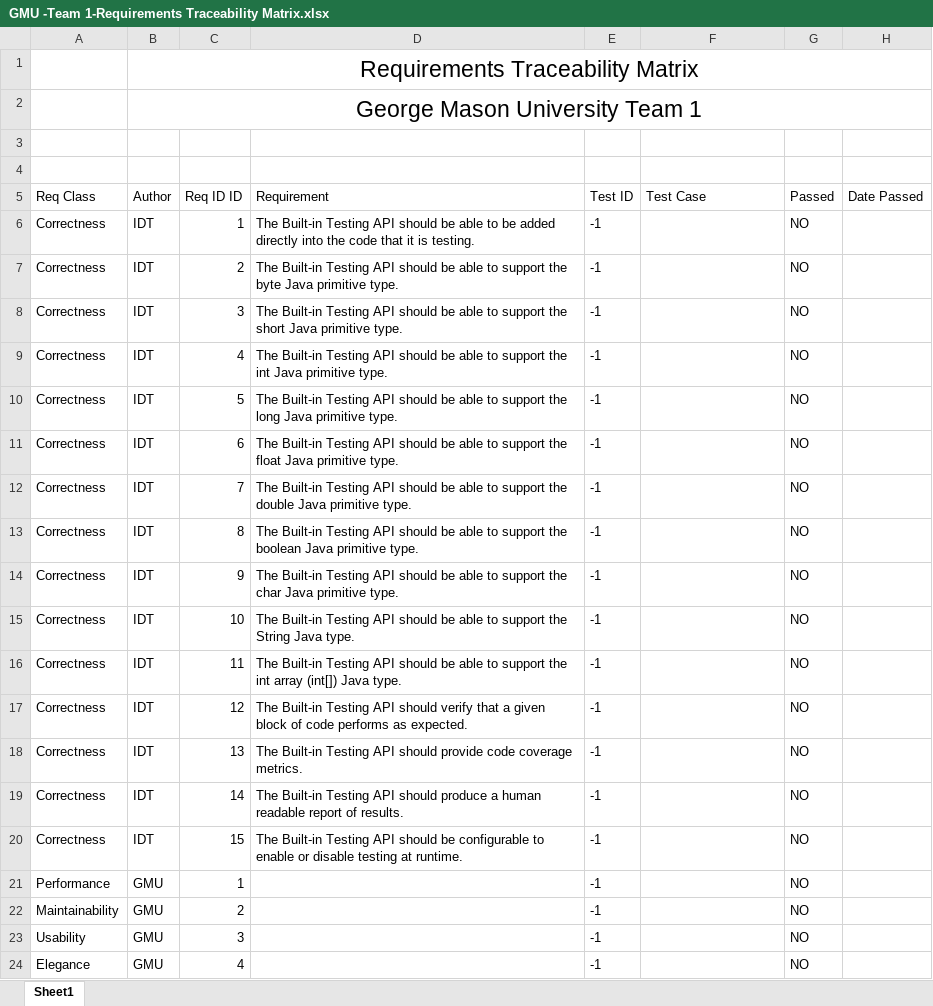
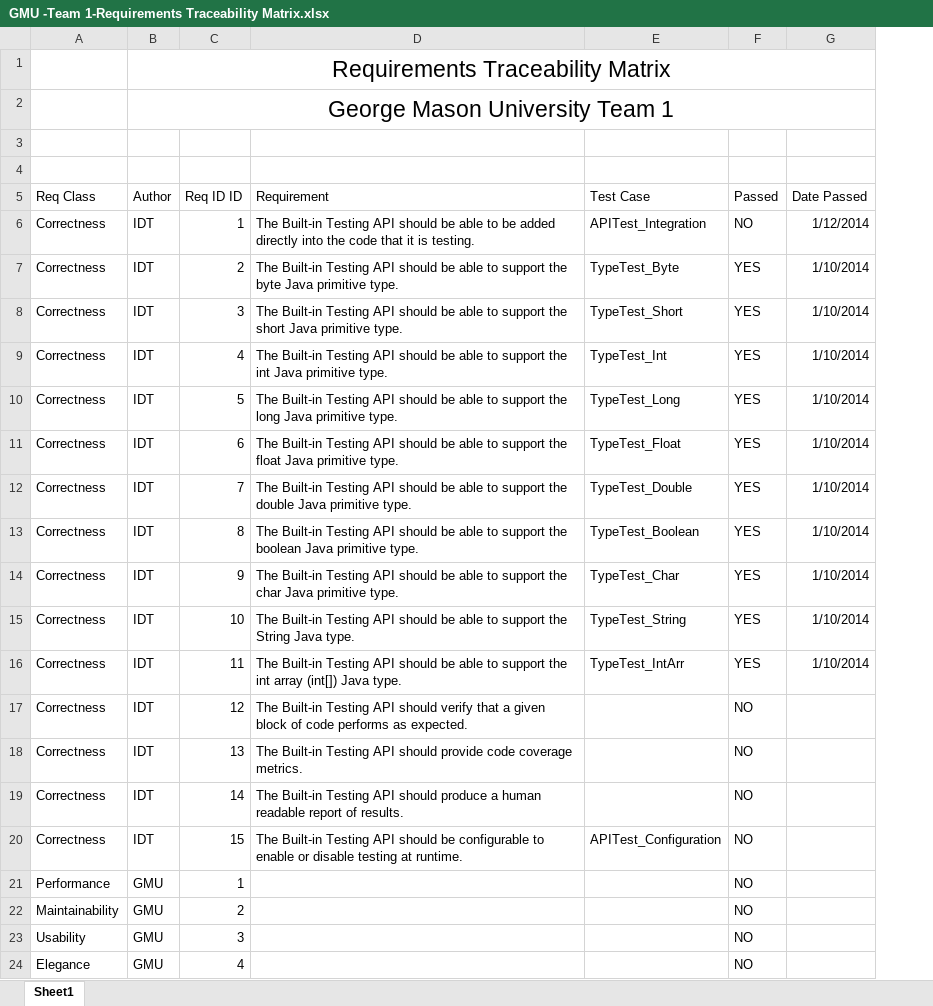
Before and after one commit to akshaykarthik/gmu-idt-2014, an Excel workbook: GMU -Team 1-Requirements Traceability Matrix.xlsx, sheet Sheet1, drawn as a sheet; values as stored, in another font and other column widths than the file's, no borders; conditional formats and table styles not drawn; removed rows and columns are numbered as before the commit, all else as after; the diff names each change by its address in the sheet, - before the commit and + after, or states it on an @@ line.

Commit message:
Created Test Suite

```diff
--- a/GMU -Team 1-Requirements Traceability Matrix.xlsx (sheet Sheet1)
+++ b/GMU -Team 1-Requirements Traceability Matrix.xlsx (sheet Sheet1)
-column E (Test ID), rows 6-24: all -1
-E6 (Test Case): (empty)
+E6 (Test Case): APITest_Integration
-G6 (Date Passed): (empty)
+G6 (Date Passed): 1/12/2014
-E7 (Test Case): (empty)
+E7 (Test Case): TypeTest_Byte
-F7:F16 (Passed): NO
+F7:F16 (Passed): YES
-G7:G16 (Date Passed): (empty)
+G7:G16 (Date Passed): 1/10/2014
-E8 (Test Case): (empty)
+E8 (Test Case): TypeTest_Short
-E9 (Test Case): (empty)
+E9 (Test Case): TypeTest_Int
-E10 (Test Case): (empty)
+E10 (Test Case): TypeTest_Long
-E11 (Test Case): (empty)
+E11 (Test Case): TypeTest_Float
-E12 (Test Case): (empty)
+E12 (Test Case): TypeTest_Double
-E13 (Test Case): (empty)
+E13 (Test Case): TypeTest_Boolean
-E14 (Test Case): (empty)
+E14 (Test Case): TypeTest_Char
-E15 (Test Case): (empty)
+E15 (Test Case): TypeTest_String
-E16 (Test Case): (empty)
+E16 (Test Case): TypeTest_IntArr
-E20 (Test Case): (empty)
+E20 (Test Case): APITest_Configuration
```
Also changed, not shown: 27 other files.
